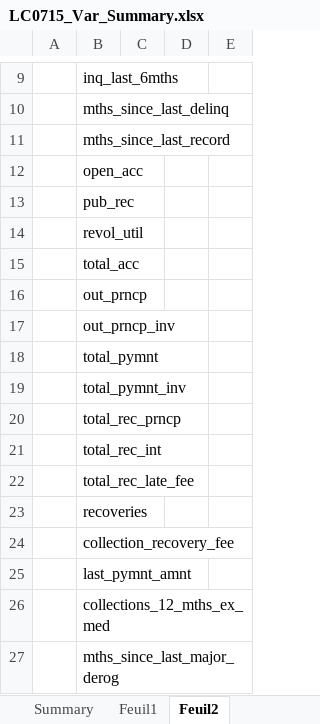
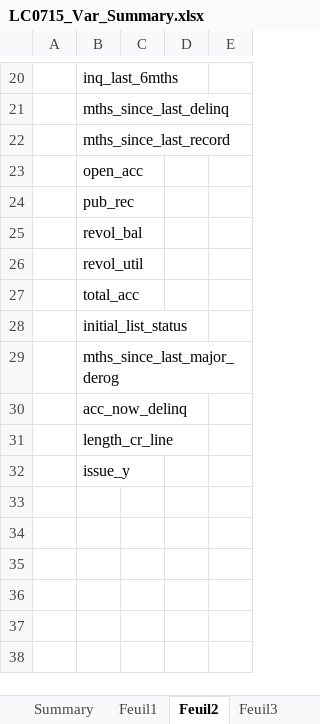
Before and after one commit to sebastien17/cepe-2018-kickclub, an Excel workbook: LC0715_Var_Summary.xlsx, sheet Feuil2, drawn as a sheet; only a part is shown, gaps mark what is left out; values as stored, in another font and other column widths than the file's, no borders; removed rows and columns are numbered as before the commit, all else as after; the diff covers the shown part only; the diff names each change by its address in the sheet, - before the commit and + after, or states it on an @@ line.

```diff
--- a/LC0715_Var_Summary.xlsx (sheet Feuil2)
+++ b/LC0715_Var_Summary.xlsx (sheet Feuil2)
+sheet tab: Feuil3
+row 25:  | revol_bal
-B28: out_prncp
+B28: initial_list_status
-row 17:  | out_prncp_inv
-row 18:  | total_pymnt
-row 19:  | total_pymnt_inv
-row 20:  | total_rec_prncp
-row 21:  | total_rec_int
-row 22:  | total_rec_late_fee
-row 23:  | recoveries
-row 24:  | collection_recovery_fee
-row 25:  | last_pymnt_amnt
-row 26:  | collections_12_mths_ex_med
+row 30:  | acc_now_delinq
+row 31:  | length_cr_line
+row 32:  | issue_y
```
Also changed, not shown: 11 added rows and 3 edited cells elsewhere in this sheet, sheet Summary, other sheet tabs, hidden cells.
